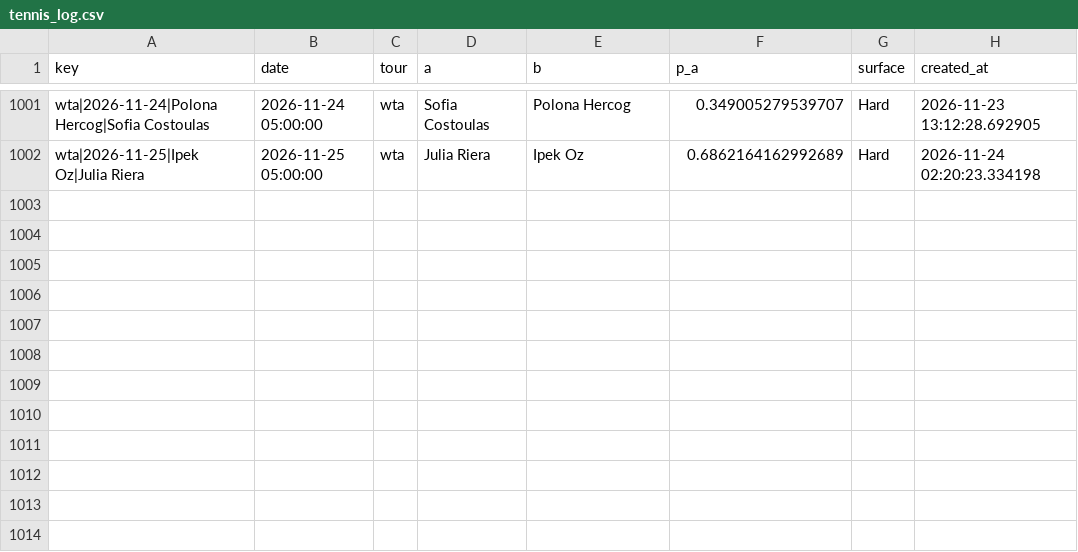
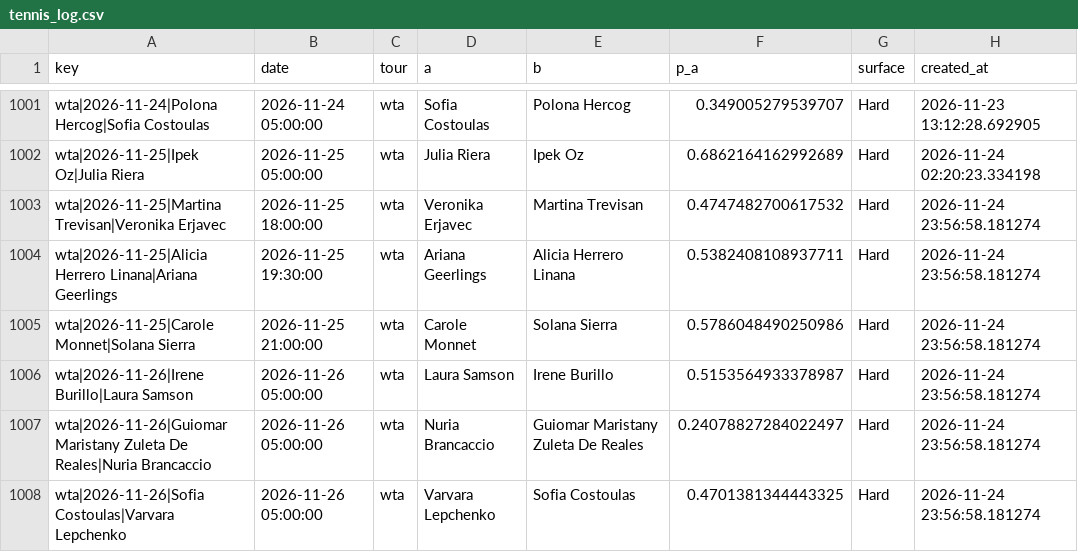
Before and after one commit to majovec/1, a CSV file: data/tennis_log.csv, drawn as a sheet; only a part is shown, gaps mark what is left out.

```diff
--- a/data/tennis_log.csv
+++ b/data/tennis_log.csv
@@ -1002 +1002,7 @@ wta|2026-11-24|Polona Hercog|Sofia Costoulas,2026-11-24 05:00:00,wta,Sofia Costo
 wta|2026-11-25|Ipek Oz|Julia Riera,2026-11-25 05:00:00,wta,Julia Riera,Ipek Oz,0.6862164162992689,Hard,2026-11-24 02:20:23.334198
+wta|2026-11-25|Martina Trevisan|Veronika Erjavec,2026-11-25 18:00:00,wta,Veronika Erjavec,Martina Trevisan,0.4747482700617532,Hard,2026-11-24 23:56:58.181274
+wta|2026-11-25|Alicia Herrero Linana|Ariana Geerlings,2026-11-25 19:30:00,wta,Ariana Geerlings,Alicia Herrero Linana,0.5382408108937711,Hard,2026-11-24 23:56:58.181274
+wta|2026-11-25|Carole Monnet|Solana Sierra,2026-11-25 21:00:00,wta,Carole Monnet,Solana Sierra,0.5786048490250986,Hard,2026-11-24 23:56:58.181274
+wta|2026-11-26|Irene Burillo|Laura Samson,2026-11-26 05:00:00,wta,Laura Samson,Irene Burillo,0.5153564933378987,Hard,2026-11-24 23:56:58.181274
+wta|2026-11-26|Guiomar Maristany Zuleta De Reales|Nuria Brancaccio,2026-11-26 05:00:00,wta,Nuria Brancaccio,Guiomar Maristany Zuleta De Reales,0.24078827284022497,Hard,2026-11-24 23:56:58.181274
+wta|2026-11-26|Sofia Costoulas|Varvara Lepchenko,2026-11-26 05:00:00,wta,Varvara Lepchenko,Sofia Costoulas,0.4701381344443325,Hard,2026-11-24 23:56:58.181274
```
Also changed, not shown: data/matches.csv, data/predictions_log.csv, 6 other files.
